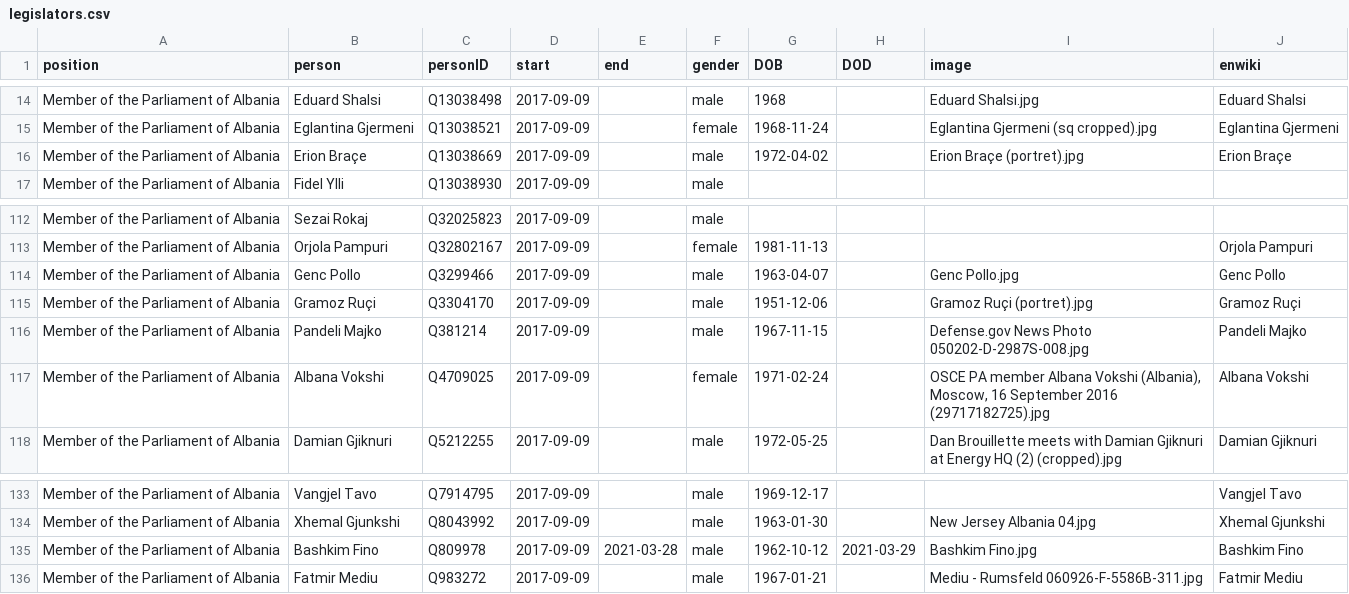
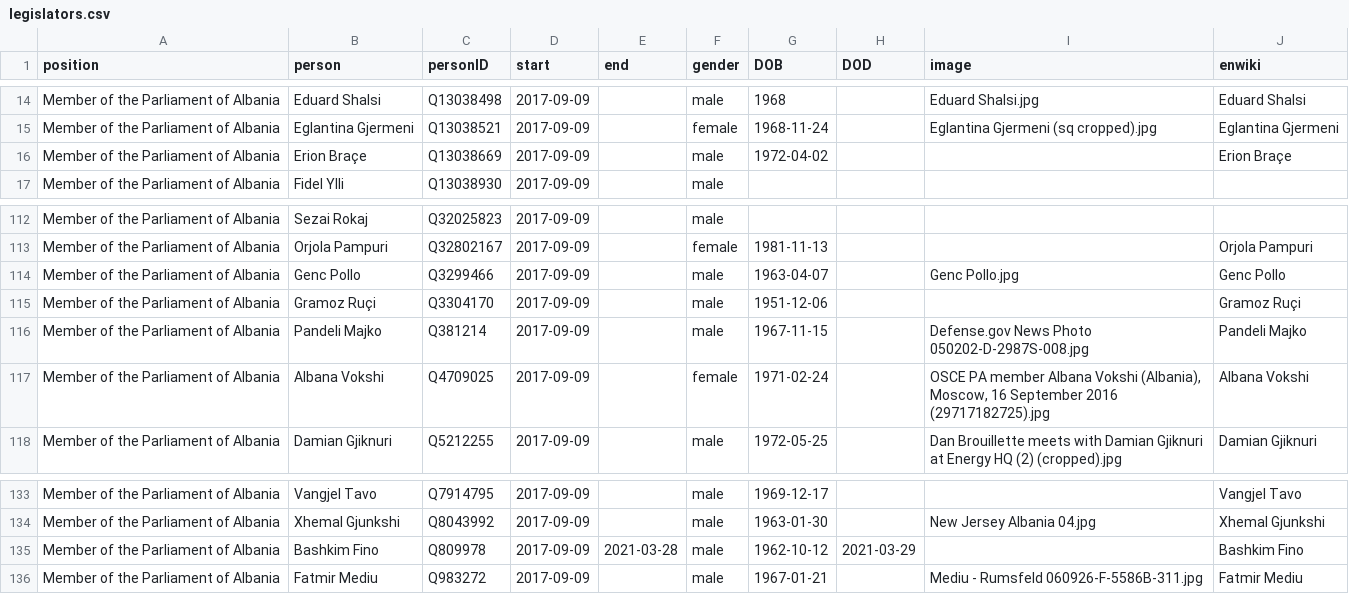
Before and after one commit to every-politician-scrapers/albania-cabinet, a CSV file: html/legislators.csv, drawn as a sheet; only a part is shown, gaps mark what is left out.

```diff
--- a/html/legislators.csv
+++ b/html/legislators.csv
@@ -15,3 +15,3 @@ Member of the Parliament of Albania,Eduard Shalsi,Q13038498,2017-09-09,,male,196
 Member of the Parliament of Albania,Eglantina Gjermeni,Q13038521,2017-09-09,,female,1968-11-24,,Eglantina Gjermeni (sq cropped).jpg,Eglantina Gjermeni
-Member of the Parliament of Albania,Erion Braçe,Q13038669,2017-09-09,,male,1972-04-02,,Erion Braçe (portret).jpg,Erion Braçe
+Member of the Parliament of Albania,Erion Braçe,Q13038669,2017-09-09,,male,1972-04-02,,,Erion Braçe
 Member of the Parliament of Albania,Fidel Ylli,Q13038930,2017-09-09,,male,,,,
@@ -114,3 +114,3 @@ Member of the Parliament of Albania,Orjola Pampuri,Q32802167,2017-09-09,,female,
 Member of the Parliament of Albania,Genc Pollo,Q3299466,2017-09-09,,male,1963-04-07,,Genc Pollo.jpg,Genc Pollo
-Member of the Parliament of Albania,Gramoz Ruçi,Q3304170,2017-09-09,,male,1951-12-06,,Gramoz Ruçi (portret).jpg,Gramoz Ruçi
+Member of the Parliament of Albania,Gramoz Ruçi,Q3304170,2017-09-09,,male,1951-12-06,,,Gramoz Ruçi
 Member of the Parliament of Albania,Pandeli Majko,Q381214,2017-09-09,,male,1967-11-15,,Defense.gov News Photo 050202-D-2987S-008.jpg,Pandeli Majko
@@ -134,3 +134,3 @@ Member of the Parliament of Albania,Vangjel Tavo,Q7914795,2017-09-09,,male,1969-
 Member of the Parliament of Albania,Xhemal Gjunkshi,Q8043992,2017-09-09,,male,1963-01-30,,New Jersey Albania 04.jpg,Xhemal Gjunkshi
-Member of the Parliament of Albania,Bashkim Fino,Q809978,2017-09-09,2021-03-28,male,1962-10-12,2021-03-29,Bashkim Fino.jpg,Bashkim Fino
+Member of the Parliament of Albania,Bashkim Fino,Q809978,2017-09-09,2021-03-28,male,1962-10-12,2021-03-29,,Bashkim Fino
 Member of the Parliament of Albania,Fatmir Mediu,Q983272,2017-09-09,,male,1967-01-21,,Mediu - Rumsfeld 060926-F-5586B-311.jpg,Fatmir Mediu
```
Also changed, not shown: html/current.csv, html/holders21.csv.
